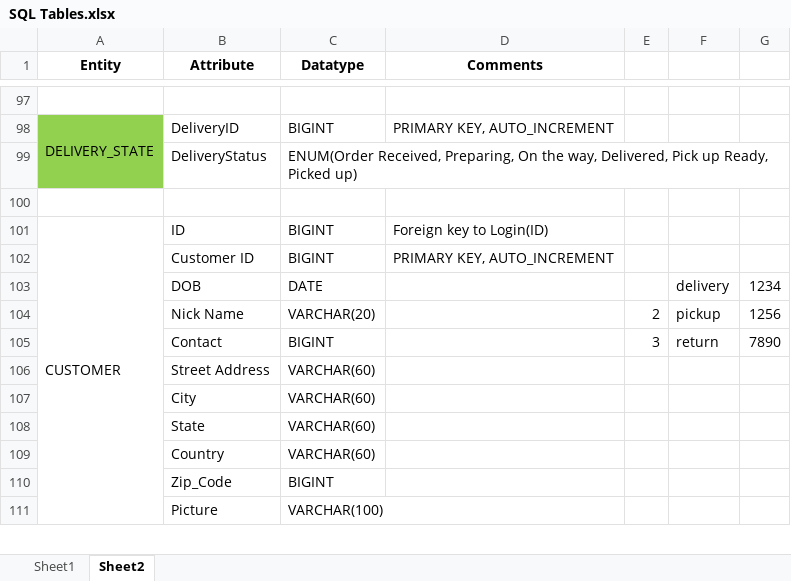
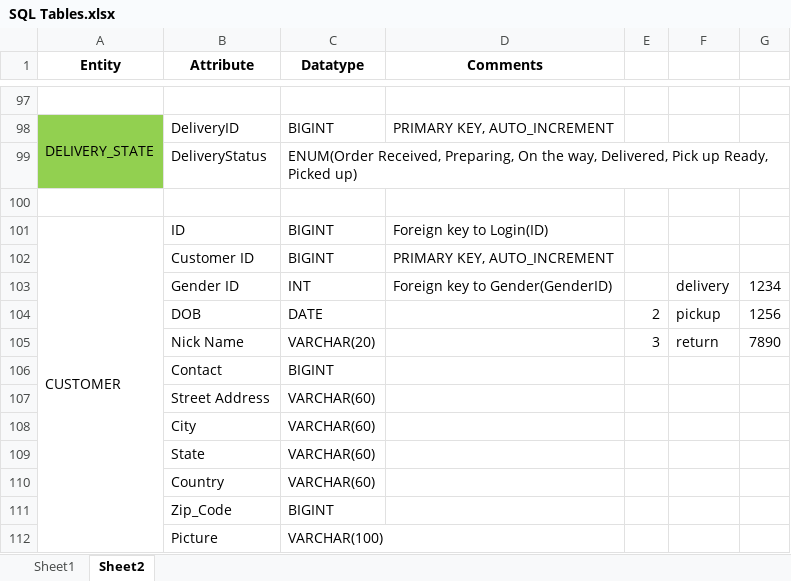
Before and after one commit to ApoorvMehrotra0706/Yelp-Prototype-2, an Excel workbook: SQL Tables.xlsx, sheet Sheet2, drawn as a sheet; only a part is shown, gaps mark what is left out; values as stored, in another font and other column widths than the file's, no borders; removed rows and columns are numbered as before the commit, all else as after; the diff covers the shown part only; the diff names each change by its address in the sheet, - before the commit and + after, or states it on an @@ line.

```diff
--- a/SQL Tables.xlsx (sheet Sheet2)
+++ b/SQL Tables.xlsx (sheet Sheet2)
-row 103:  | DOB | DATE |  |  | delivery | 1234
+row 103:  | Gender ID | INT | Foreign key to Gender(GenderID) |  | delivery | 1234
-B104 (Attribute): Nick Name
+B104 (Attribute): DOB
-C104 (Datatype): VARCHAR(20)
+C104 (Datatype): DATE
-B105 (Attribute): Contact
+B105 (Attribute): Nick Name
-C105 (Datatype): BIGINT
+C105 (Datatype): VARCHAR(20)
+row 106:  | Contact | BIGINT
```
Also changed, not shown: 4 added rows, 1 removed row, 8 edited cells and merged cells elsewhere in this sheet.
